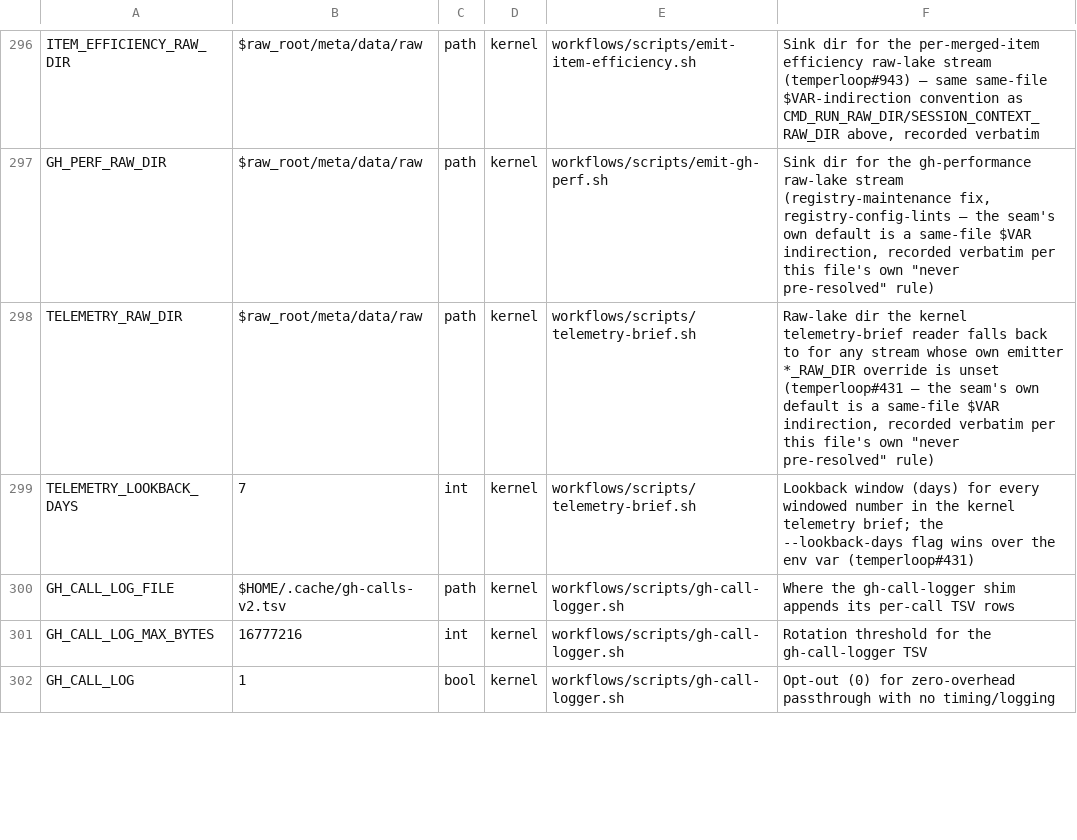
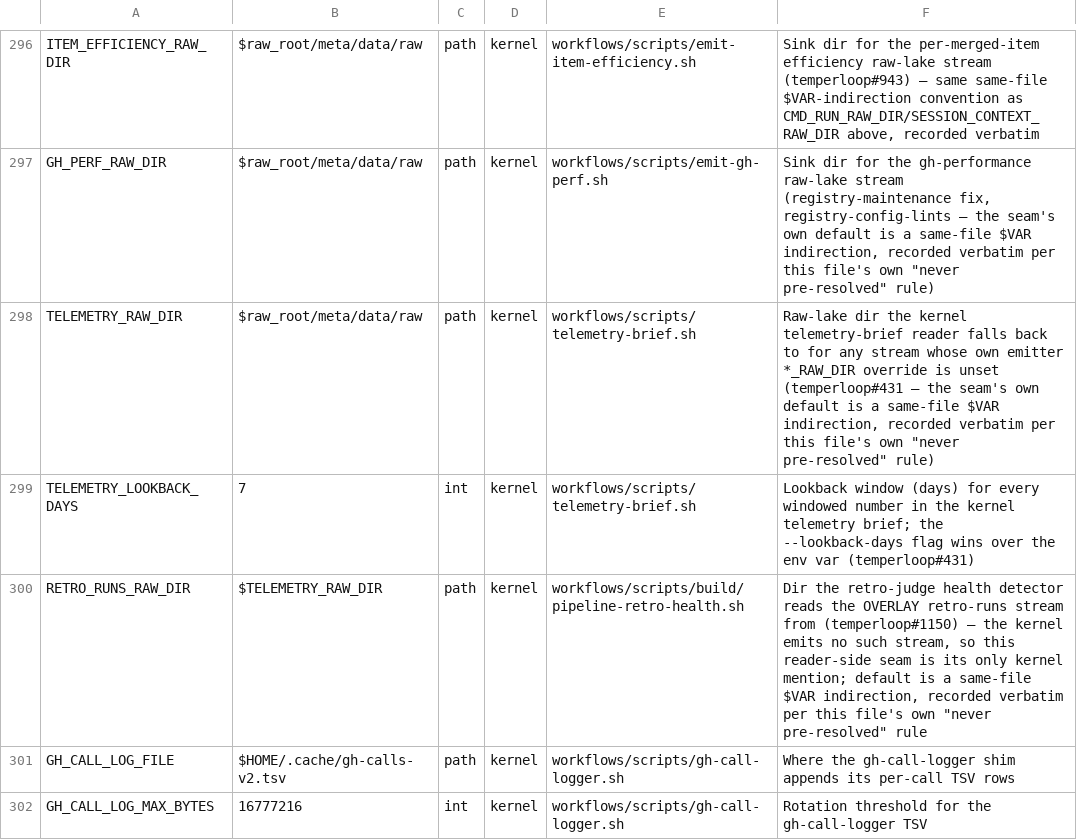
Before and after one commit to Towheads/temperloop, a TSV file: workflows/scripts/config/setting-registry.tsv, drawn as a sheet; only a part is shown, gaps mark what is left out; the shorter side is filled out with more unchanged rows.

Commit message:
fix(pipeline): refuse the retro judge legibly instead of spawning an unrunnable one
The funnel tick's Phase R gated its nested `claude -p "/retro --pending"`
spawn on command PRESENCE alone. On a host where `/retro` was installed but
implemented no headless `--pending` mode, the tick spawned it anyway: the
nested session ended its turn and exited `subtype: success` / `is_error:
false` after 13m and ~$7.60, having produced zero judgments and zero
run-stream rows — indistinguishable, from every surface, from a healthy
tick. The mint half and the /tidy backstop worked from day one; only the
judge never ran, invisibly, for months.

Presence is discovered; capability is declared. Phase R now also requires
the judge to DECLARE that it can complete an unattended run, via a
`capability:` marker line in its own command file, and emits a
reason-bearing `skip-retro-judge` (reason `headless-unsupported`, remedy on
the line) instead of spawning when it has not. Never silence: either the
judge runs, or the tick records why it did not.

- command_declared_capability() joins the ADR 0008 presence probe: same
  three surfaces, first-resolved file wins, fail-closed on every "can't
  tell", with a COMMAND_CAPABILITY_OVERRIDE fixture seam. The marker must be
  alone on its line, so prose can quote the grammar without declaring it.
- skip-retro-judge carries a machine-readable reason (`not-declared` |
  `headless-unsupported`), separating the expected kernel-only-checkout skip
  from the actionable installed-but-incapable one.
- pipeline-retro-health.sh (new, read-only, always exit 0) breaks up the
  ambiguity that hid the failure: a zero-row retro-runs stream now resolves
  to `no-signal` (nothing was due — the steady state), `refused`, `healthy`,
  `no-lake`, or `defect` (never-had-a-row | stalled). /tidy's Retro mint
  backstop gains probe 4, which files a `defect` verdict as a board defect.
- pipeline-drive.md: a clean exit that judged NOTHING is `failed`, never
  `executed` — the success signal is judgments, not exit code — plus the
  partial-work warning (the failed run had already minted 4 issues and
  closed one before dying).
- ADR 0007 amended: its "command-availability probe" is now a capability
  probe, with the deliberate non-goal recorded (giving /retro a real
  headless mode is overlay control flow, out of the kernel's lane).

Refs temperloop#1150.

```diff
--- a/workflows/scripts/config/setting-registry.tsv
+++ b/workflows/scripts/config/setting-registry.tsv
@@ -299,2 +299,3 @@ TELEMETRY_RAW_DIR	$raw_root/meta/data/raw	path	kernel	workflows/scripts/telemetr
 TELEMETRY_LOOKBACK_DAYS	7	int	kernel	workflows/scripts/telemetry-brief.sh	Lookback window (days) for every windowed number in the kernel telemetry brief; the --lookback-days flag wins over the env var (temperloop#431)
+RETRO_RUNS_RAW_DIR	$TELEMETRY_RAW_DIR	path	kernel	workflows/scripts/build/pipeline-retro-health.sh	Dir the retro-judge health detector reads the OVERLAY retro-runs stream from (temperloop#1150) — the kernel emits no such stream, so this reader-side seam is its only kernel mention; default is a same-file $VAR indirection, recorded verbatim per this file's own "never pre-resolved" rule
 GH_CALL_LOG_FILE	$HOME/.cache/gh-calls-v2.tsv	path	kernel	workflows/scripts/gh-call-logger.sh	Where the gh-call-logger shim appends its per-call TSV rows
```
Also changed, not shown: workflows/scripts/config/citation-registry.tsv, 13 other files.
